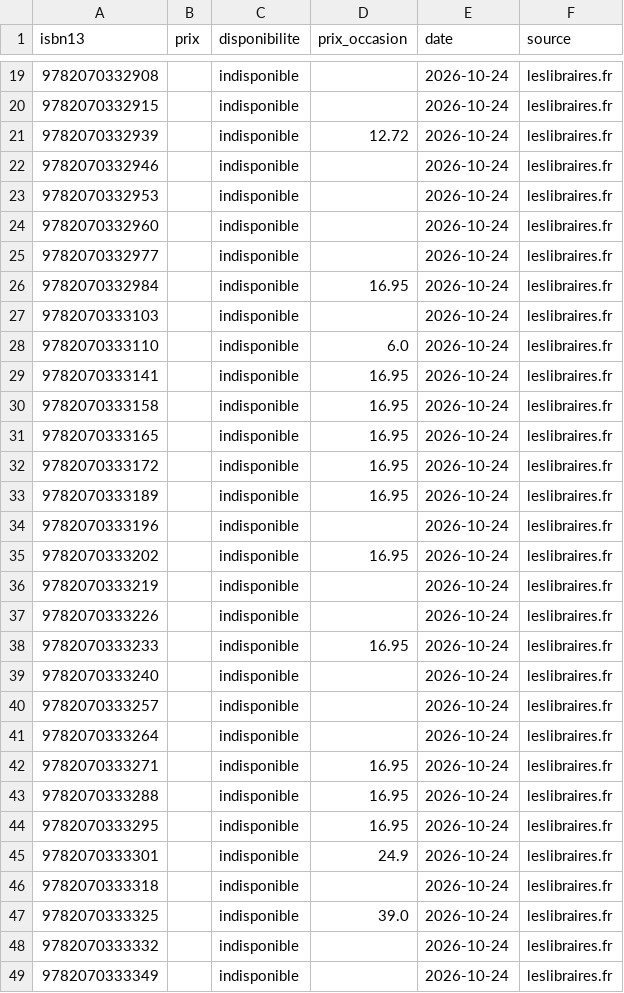
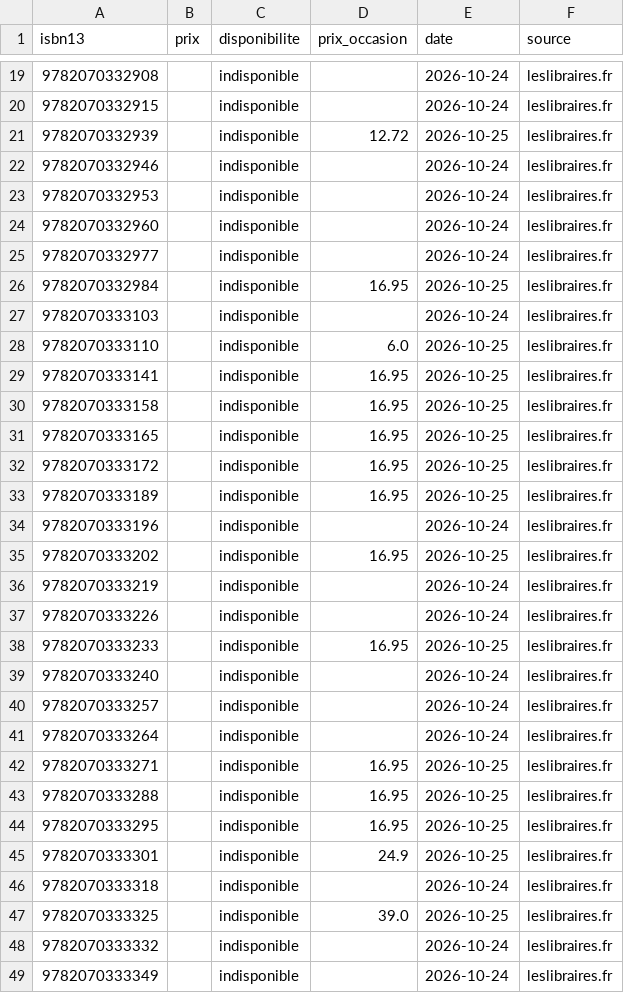
Before and after one commit to loliba92/LDVELH, a CSV file: data/processed/prix_neuf.csv, drawn as a sheet; only a part is shown, gaps mark what is left out; the diff covers the shown part only.

Commit message:
Relevé des prix actuels du 2026-10-25

```diff
--- a/data/processed/prix_neuf.csv
+++ b/data/processed/prix_neuf.csv
@@ -20,3 +20,3 @@ isbn13,prix,disponibilite,prix_occasion,date,source
 9782070332915,,indisponible,,2026-10-24,leslibraires.fr
-9782070332939,,indisponible,12.72,2026-10-24,leslibraires.fr
+9782070332939,,indisponible,12.72,2026-10-25,leslibraires.fr
 9782070332946,,indisponible,,2026-10-24,leslibraires.fr
@@ -25,15 +25,15 @@ isbn13,prix,disponibilite,prix_occasion,date,source
 9782070332977,,indisponible,,2026-10-24,leslibraires.fr
-9782070332984,,indisponible,16.95,2026-10-24,leslibraires.fr
+9782070332984,,indisponible,16.95,2026-10-25,leslibraires.fr
 9782070333103,,indisponible,,2026-10-24,leslibraires.fr
-9782070333110,,indisponible,6.0,2026-10-24,leslibraires.fr
-9782070333141,,indisponible,16.95,2026-10-24,leslibraires.fr
-9782070333158,,indisponible,16.95,2026-10-24,leslibraires.fr
-9782070333165,,indisponible,16.95,2026-10-24,leslibraires.fr
-9782070333172,,indisponible,16.95,2026-10-24,leslibraires.fr
-9782070333189,,indisponible,16.95,2026-10-24,leslibraires.fr
+9782070333110,,indisponible,6.0,2026-10-25,leslibraires.fr
+9782070333141,,indisponible,16.95,2026-10-25,leslibraires.fr
+9782070333158,,indisponible,16.95,2026-10-25,leslibraires.fr
+9782070333165,,indisponible,16.95,2026-10-25,leslibraires.fr
+9782070333172,,indisponible,16.95,2026-10-25,leslibraires.fr
+9782070333189,,indisponible,16.95,2026-10-25,leslibraires.fr
 9782070333196,,indisponible,,2026-10-24,leslibraires.fr
-9782070333202,,indisponible,16.95,2026-10-24,leslibraires.fr
+9782070333202,,indisponible,16.95,2026-10-25,leslibraires.fr
 9782070333219,,indisponible,,2026-10-24,leslibraires.fr
 9782070333226,,indisponible,,2026-10-24,leslibraires.fr
-9782070333233,,indisponible,16.95,2026-10-24,leslibraires.fr
+9782070333233,,indisponible,16.95,2026-10-25,leslibraires.fr
 9782070333240,,indisponible,,2026-10-24,leslibraires.fr
@@ -41,8 +41,8 @@ isbn13,prix,disponibilite,prix_occasion,date,source
 9782070333264,,indisponible,,2026-10-24,leslibraires.fr
-9782070333271,,indisponible,16.95,2026-10-24,leslibraires.fr
-9782070333288,,indisponible,16.95,2026-10-24,leslibraires.fr
-9782070333295,,indisponible,16.95,2026-10-24,leslibraires.fr
-9782070333301,,indisponible,24.9,2026-10-24,leslibraires.fr
+9782070333271,,indisponible,16.95,2026-10-25,leslibraires.fr
+9782070333288,,indisponible,16.95,2026-10-25,leslibraires.fr
+9782070333295,,indisponible,16.95,2026-10-25,leslibraires.fr
+9782070333301,,indisponible,24.9,2026-10-25,leslibraires.fr
 9782070333318,,indisponible,,2026-10-24,leslibraires.fr
-9782070333325,,indisponible,39.0,2026-10-24,leslibraires.fr
+9782070333325,,indisponible,39.0,2026-10-25,leslibraires.fr
 9782070333332,,indisponible,,2026-10-24,leslibraires.fr
```
Also changed, not shown: 46 edited cells elsewhere in this file, 13 other files.
